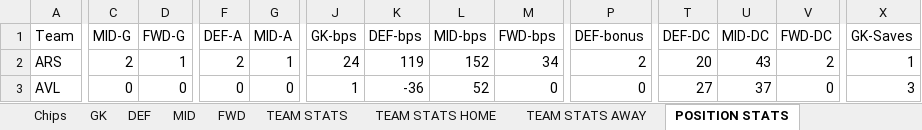
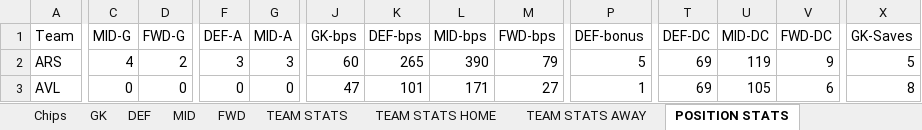
Before and after one commit to nidmat/fpl, an Excel workbook: fpl_analytics.xlsx, sheet POSITION STATS, drawn as a sheet; only a part is shown, gaps mark what is left out; values as stored, in another font and other column widths than the file's, no borders; charts and pictures not drawn; the diff covers the shown part only; the diff names each change by its address in the sheet, - before the commit and + after, or states it on an @@ line.

```diff
--- a/fpl_analytics.xlsx (sheet POSITION STATS)
+++ b/fpl_analytics.xlsx (sheet POSITION STATS)
-C2 (MID-G): 2
+C2 (MID-G): 4
-D2 (FWD-G): 1
+D2 (FWD-G): 2
-F2 (DEF-A): 2
+F2 (DEF-A): 3
-G2 (MID-A): 1
+G2 (MID-A): 3
-J2 (GK-bps): 24
+J2 (GK-bps): 60
-K2 (DEF-bps): 119
+K2 (DEF-bps): 265
-L2 (MID-bps): 152
+L2 (MID-bps): 390
-M2 (FWD-bps): 34
+M2 (FWD-bps): 79
-P2 (DEF-bonus): 2
+P2 (DEF-bonus): 5
-T2 (DEF-DC): 20
+T2 (DEF-DC): 69
-U2 (MID-DC): 43
+U2 (MID-DC): 119
-V2 (FWD-DC): 2
+V2 (FWD-DC): 9
-X2 (GK-Saves): 1
+X2 (GK-Saves): 5
-J3 (GK-bps): 1
+J3 (GK-bps): 47
-K3 (DEF-bps): -36
+K3 (DEF-bps): 101
-L3 (MID-bps): 52
+L3 (MID-bps): 171
-M3 (FWD-bps): 0
+M3 (FWD-bps): 27
-P3 (DEF-bonus): 0
+P3 (DEF-bonus): 1
-T3 (DEF-DC): 27
+T3 (DEF-DC): 69
-U3 (MID-DC): 37
+U3 (MID-DC): 105
-V3 (FWD-DC): 0
+V3 (FWD-DC): 6
-X3 (GK-Saves): 3
+X3 (GK-Saves): 8
```
Also changed, not shown: 232 edited cells elsewhere in this sheet, sheet MID, sheet DEF, sheet FWD, sheet GK, sheet TEAM STATS, sheet TEAM STATS AWAY, 4 more sheets.
